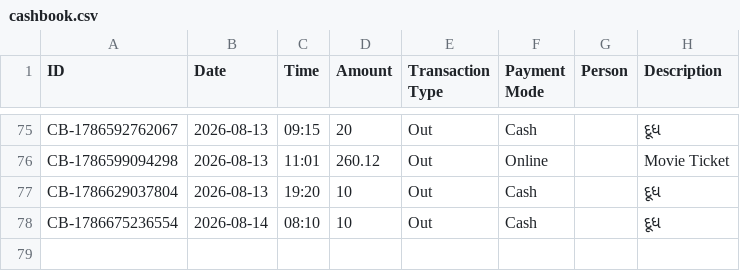
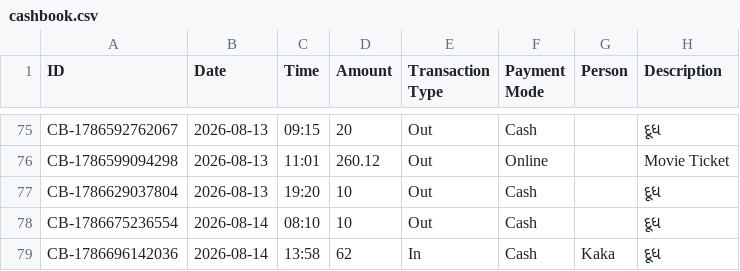
Before and after one commit to Jenil3797/personal-dashboard, a CSV file: cashbook.csv, drawn as a sheet; only a part is shown, gaps mark what is left out; the diff names each change by its address in the sheet, - before the commit and + after, or states it on an @@ line.

Commit message:
Add cashbook entry: ₹62 In

```diff
--- a/cashbook.csv
+++ b/cashbook.csv
+row 79: CB-1786696142036 | 2026-08-14 | 13:58 | 62 | In | Cash | Kaka | દૂધ
```
